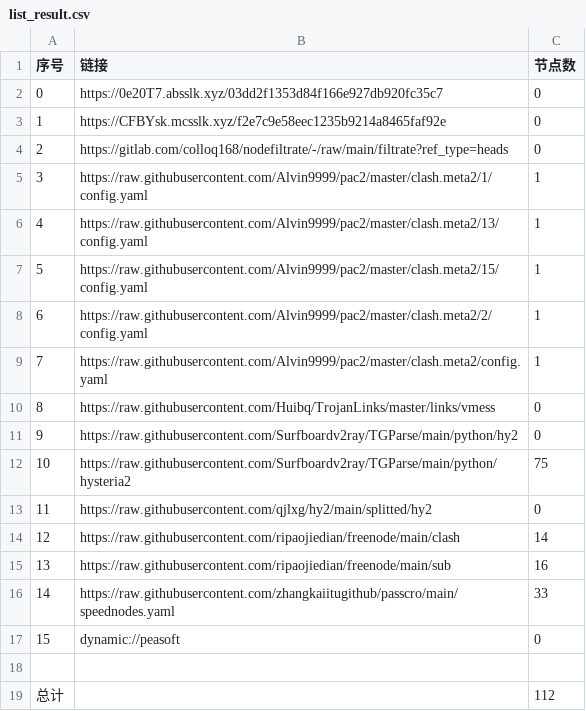
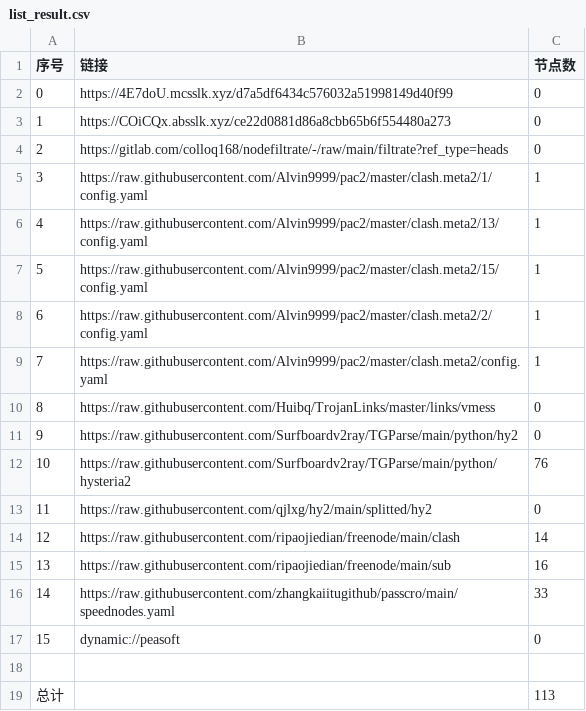
Before and after one commit to aquace/-dl, a CSV file: list_result.csv, drawn as a sheet.

```diff
--- a/list_result.csv
+++ b/list_result.csv
@@ -1,4 +1,4 @@
 序号,链接,节点数
-0,https://0e20T7.absslk.xyz/03dd2f1353d84f166e927db920fc35c7,0
-1,https://CFBYsk.mcsslk.xyz/f2e7c9e58eec1235b9214a8465faf92e,0
+0,https://4E7doU.mcsslk.xyz/d7a5df6434c576032a51998149d40f99,0
+1,https://COiCQx.absslk.xyz/ce22d0881d86a8cbb65b6f554480a273,0
 2,https://gitlab.com/colloq168/nodefiltrate/-/raw/main/filtrate?ref_type=heads,0
@@ -11,3 +11,3 @@
 9,https://raw.githubusercontent.com/Surfboardv2ray/TGParse/main/python/hy2,0
-10,https://raw.githubusercontent.com/Surfboardv2ray/TGParse/main/python/hysteria2,75
+10,https://raw.githubusercontent.com/Surfboardv2ray/TGParse/main/python/hysteria2,76
 11,https://raw.githubusercontent.com/qjlxg/hy2/main/splitted/hy2,0
@@ -18,2 +18,2 @@
 
-总计,,112
+总计,,113
```
Also changed, not shown: 6 other files.
